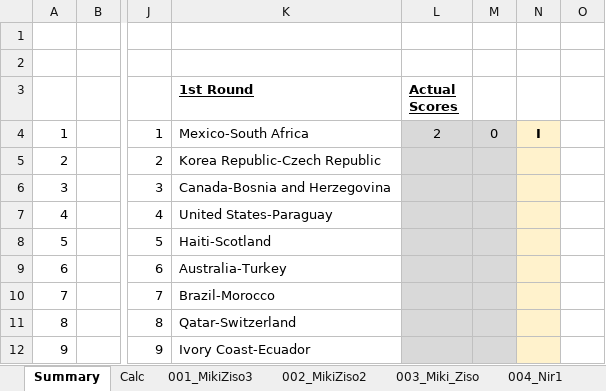
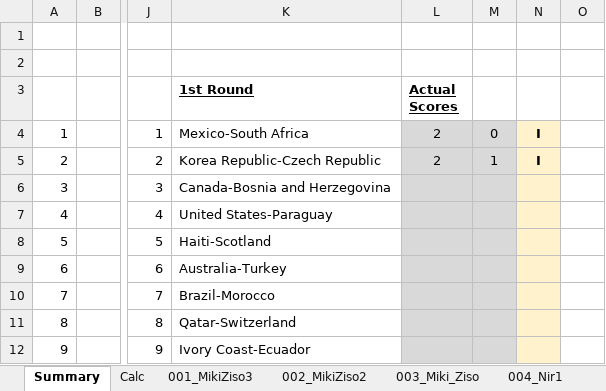
Before and after one commit to mikizi/toto, an Excel workbook: xlsx/Master WorldCup26.xlsx, sheet Summary, drawn as a sheet; only a part is shown, gaps mark what is left out; values as stored, in another font and other column widths than the file's, no borders; the diff names each change by its address in the sheet, - before the commit and + after, or states it on an @@ line.

```diff
--- a/xlsx/Master WorldCup26.xlsx (sheet Summary)
+++ b/xlsx/Master WorldCup26.xlsx (sheet Summary)
-L5 (Actual Scores): (empty)
+L5 (Actual Scores): 2
-M5: (empty)
+M5: 1
-N5: (empty)
+N5: I
```
Also changed, not shown: sheet Calc, 2 other files.
